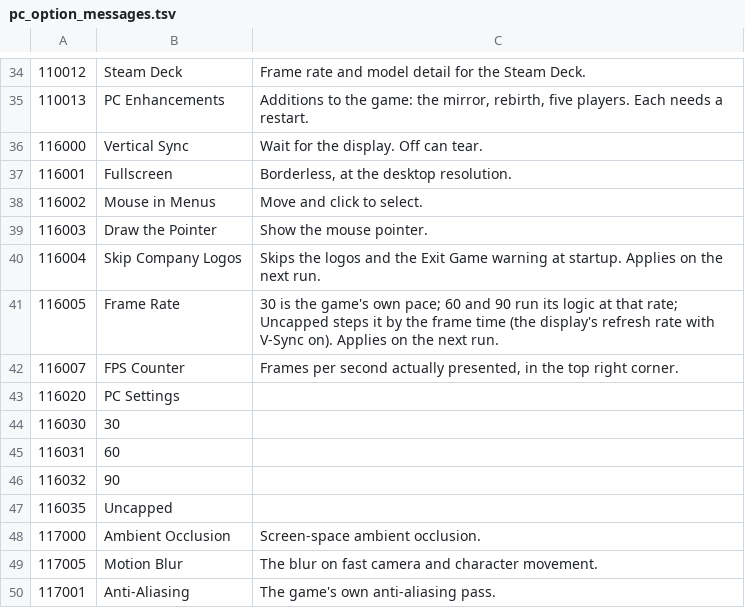
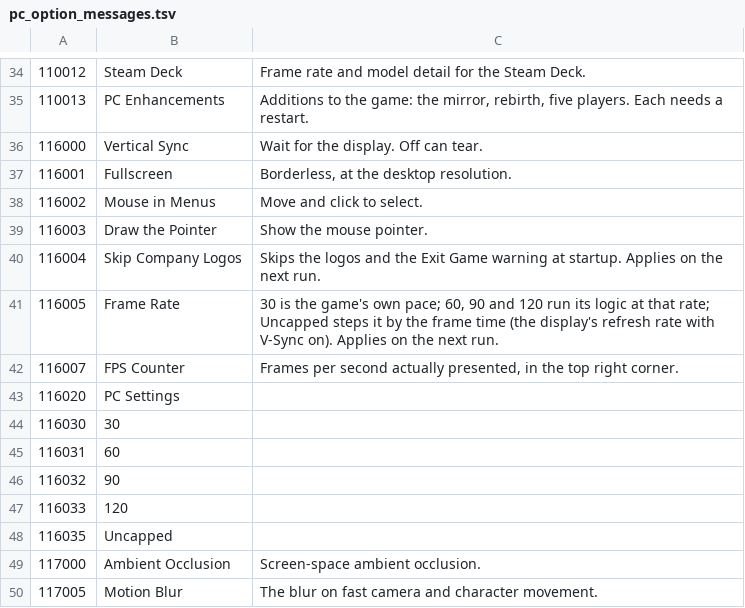
Before and after one commit to FIocker/bbhost, a TSV file: tools/pc_option_messages.tsv, drawn as a sheet; only a part is shown, gaps mark what is left out; the shorter side is filled out with more unchanged rows.

```diff
--- a/tools/pc_option_messages.tsv
+++ b/tools/pc_option_messages.tsv
@@ -40,3 +40,3 @@
 116004	Skip Company Logos	Skips the logos and the Exit Game warning at startup. Applies on the next run.
-116005	Frame Rate	30 is the game's own pace; 60 and 90 run its logic at that rate; Uncapped steps it by the frame time (the display's refresh rate with V-Sync on). Applies on the next run.
+116005	Frame Rate	30 is the game's own pace; 60, 90 and 120 run its logic at that rate; Uncapped steps it by the frame time (the display's refresh rate with V-Sync on). Applies on the next run.
 116007	FPS Counter	Frames per second actually presented, in the top right corner.
@@ -46,2 +46,3 @@
 116032	90
+116033	120
 116035	Uncapped
```
Also changed, not shown: 12 other files.
